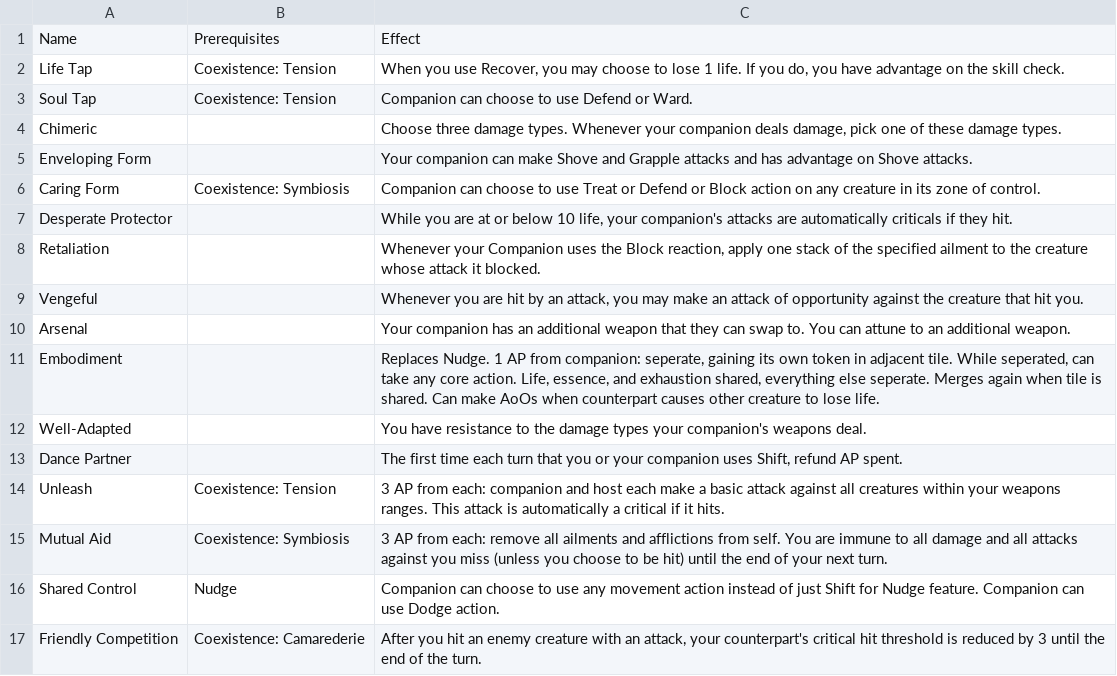
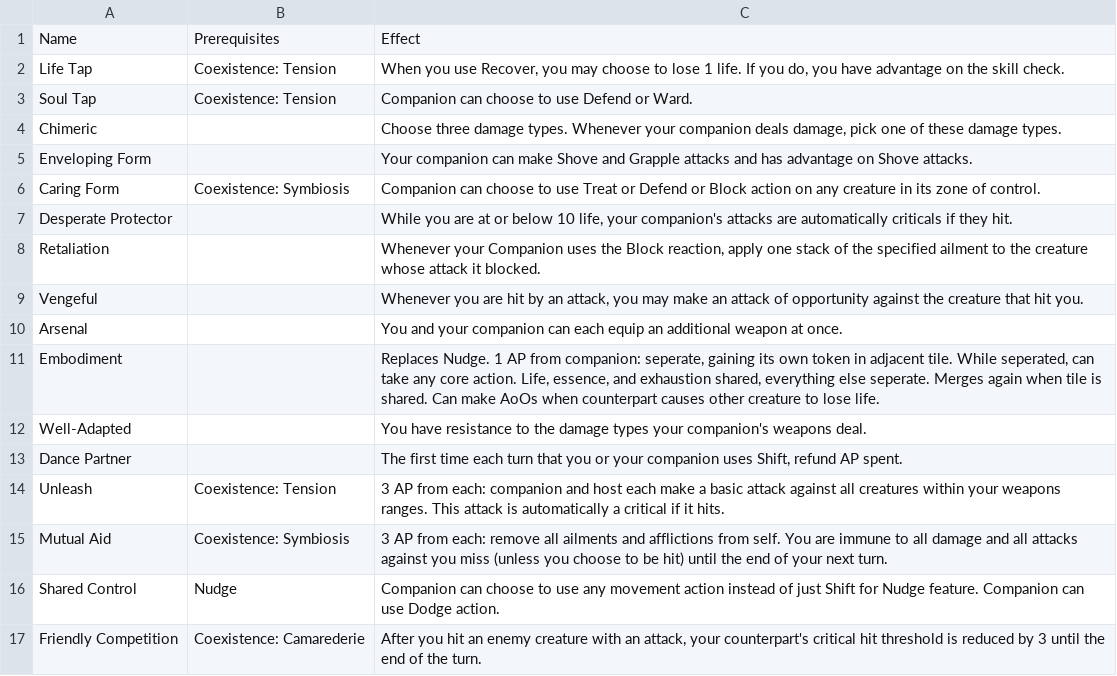
Before and after one commit to Leafwing-Studios/fonts-of-power, a CSV file: docs/src/character-options/classes/touched/combat_feats.csv, drawn as a sheet.

```diff
--- a/docs/src/character-options/classes/touched/combat_feats.csv
+++ b/docs/src/character-options/classes/touched/combat_feats.csv
@@ -9,3 +9,3 @@
 "Vengeful",,"Whenever you are hit by an attack, you may make an attack of opportunity against the creature that hit you."
-"Arsenal",,"Your companion has an additional weapon that they can swap to. You can attune to an additional weapon."
+"Arsenal",,"You and your companion can each equip an additional weapon at once."
 "Embodiment",,"Replaces Nudge. 1 AP from companion: seperate, gaining its own token in adjacent tile. While seperated, can take any core action. Life, essence, and exhaustion shared, everything else seperate. Merges again when tile is shared. Can make AoOs when counterpart causes other creature to lose life."
```
Also changed, not shown: docs/src/character-options/species/human/combat_feats.csv, docs/src/character-options/species/reclaimer/combat_feats.csv, 8 other files.
